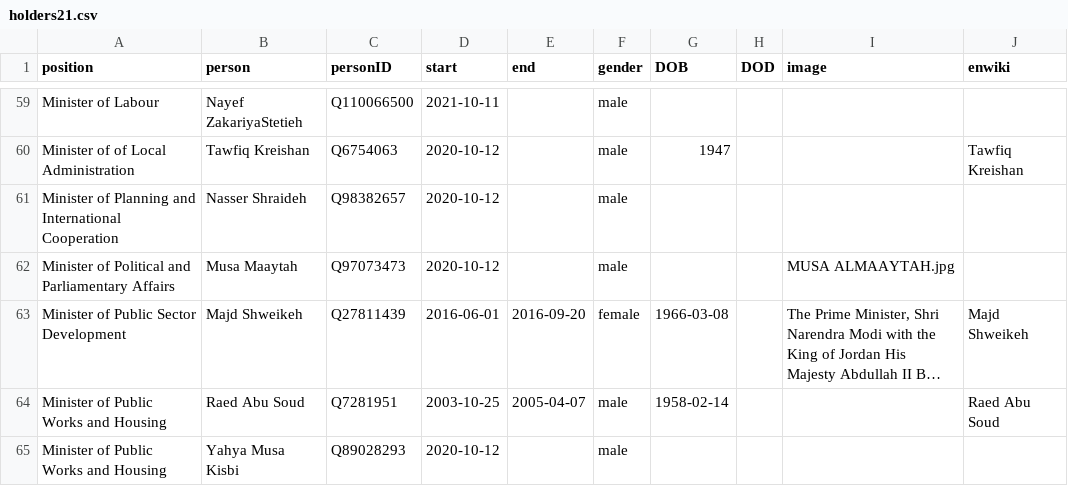
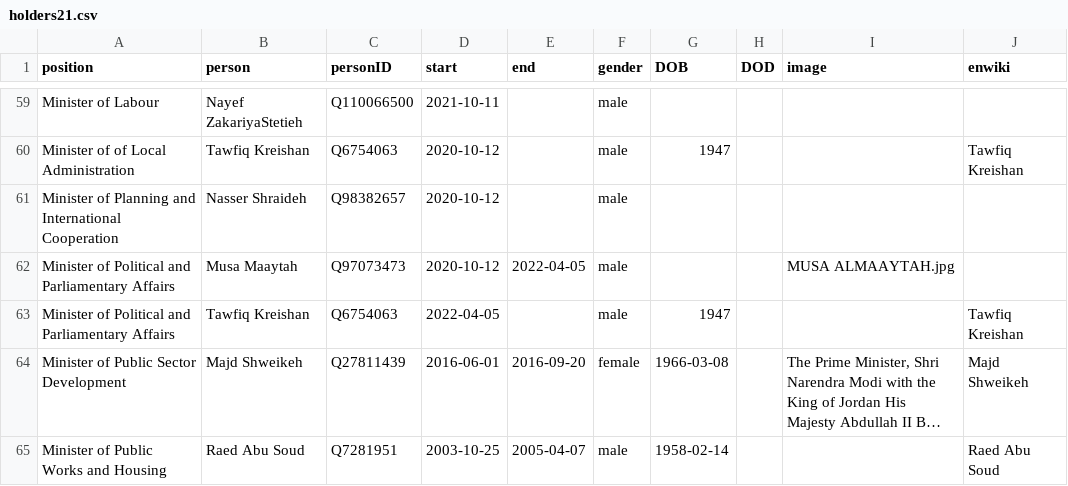
Before and after one commit to every-politician-scrapers/jordan-ministers, a CSV file: html/holders21.csv, drawn as a sheet; only a part is shown, gaps mark what is left out; the shorter side is filled out with more unchanged rows; long unchanged cells end in …; the diff names each change by its address in the sheet, - before the commit and + after, or states it on an @@ line.

```diff
--- a/html/holders21.csv
+++ b/html/holders21.csv
-E62 (end): (empty)
+E62 (end): 2022-04-05
+row 63: Minister of Political and Parliamentary Affairs | Tawfiq Kreishan | Q6754063 | 2022-04-05 |  | male | 1947 |  |  | Tawfiq Kreishan
```
Also changed, not shown: html/current.csv, 1 other file.
